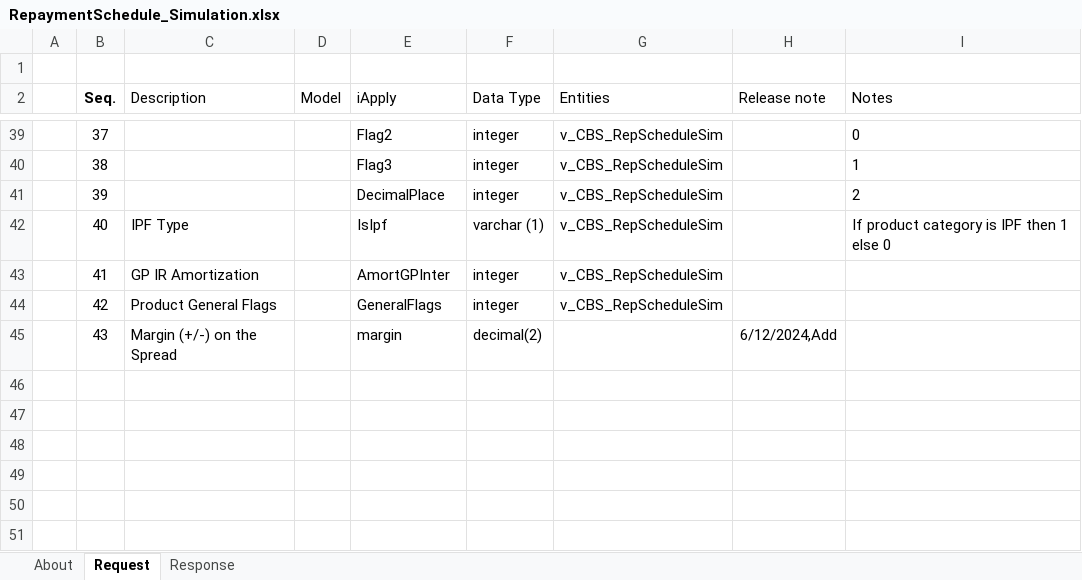
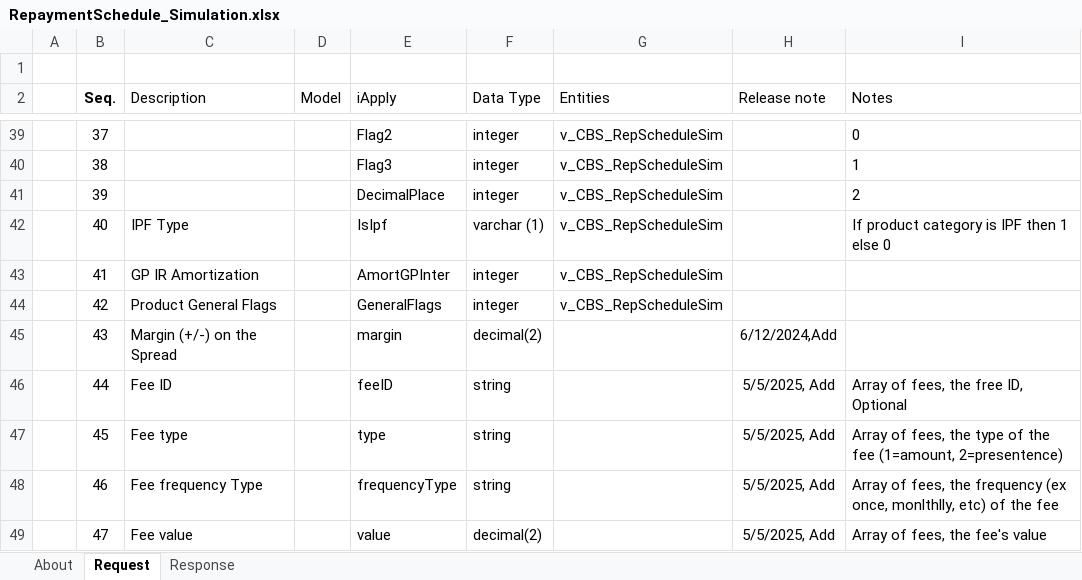
Before and after one commit to aafent/iApply_CCBS_API, an Excel workbook: IA_CCBS_BANK_SIDE/RepaymentSchedule/RepaymentSchedule_Simulation.xlsx, sheet Request, drawn as a sheet; only a part is shown, gaps mark what is left out; values as stored, in another font and other column widths than the file's, no borders; conditional formats and table styles not drawn; the diff names each change by its address in the sheet, - before the commit and + after, or states it on an @@ line.

Commit message:
Fees to CbsDownloadRepaymentScheduleSim

```diff
--- a/IA_CCBS_BANK_SIDE/RepaymentSchedule/RepaymentSchedule_Simulation.xlsx (sheet Request)
+++ b/IA_CCBS_BANK_SIDE/RepaymentSchedule/RepaymentSchedule_Simulation.xlsx (sheet Request)
+row 46:  | 44 | Fee ID |  | feeID | string |  | 5/5/2025, Add | Array of fees, the free ID, Optional
+row 47:  | 45 | Fee type |  | type | string |  | 5/5/2025, Add | Array of fees, the type of the fee (1=amount, 2=presentence)
+row 48:  | 46 | Fee frequency Type |  | frequencyType | string |  | 5/5/2025, Add | Array of fees, the frequency (ex once, monlthlly, etc) of the fee
+row 49:  | 47 | Fee value |  | value | decimal(2) |  | 5/5/2025, Add | Array of fees, the fee's value
```
Also changed, not shown: 8 other files.
